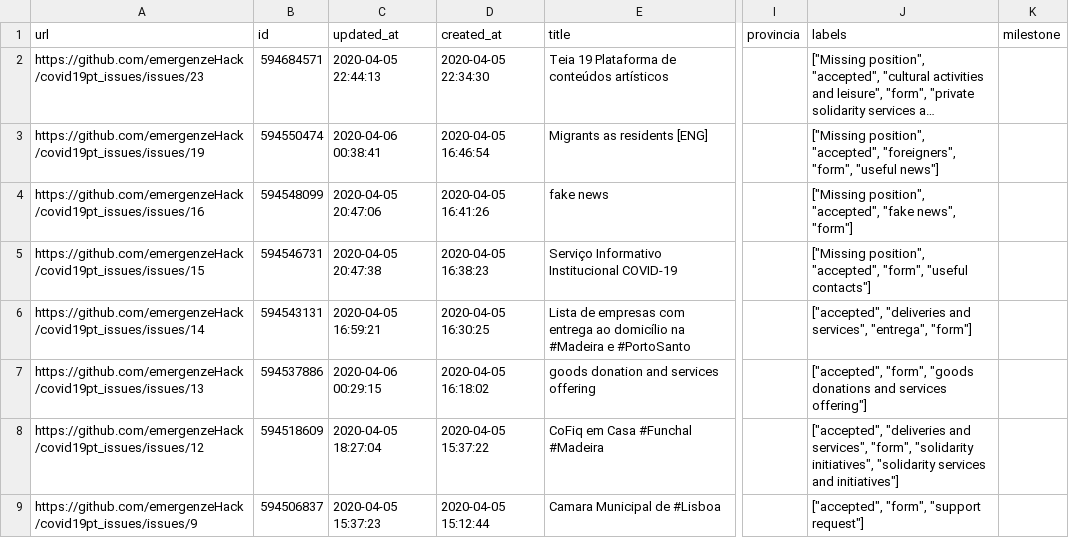
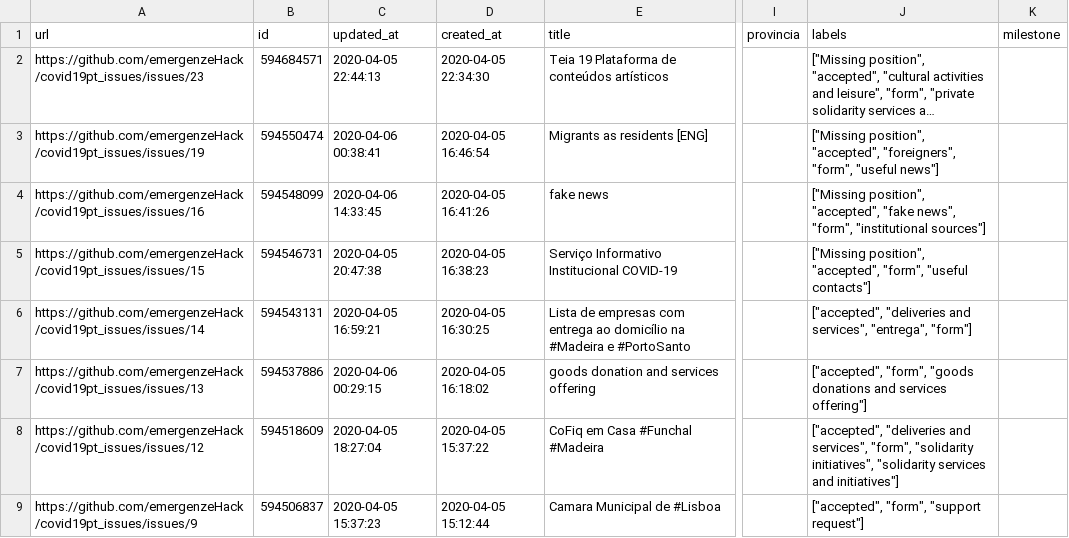
Before and after one commit to emergenzeHack/covid19pt_data, a CSV file: issues.csv, drawn as a sheet; only a part is shown, gaps mark what is left out; long unchanged cells end in …; the diff names each change by its address in the sheet, - before the commit and + after, or states it on an @@ line.

```diff
--- a/issues.csv
+++ b/issues.csv
-C4 (updated_at): 2020-04-05 20:47:06
+C4 (updated_at): 2020-04-06 14:33:45
-J4 (labels): …"fake news", "form"]
+J4 (labels): …"fake news", "form", "institutional sources"]
```
Also changed, not shown: 2 other files.
